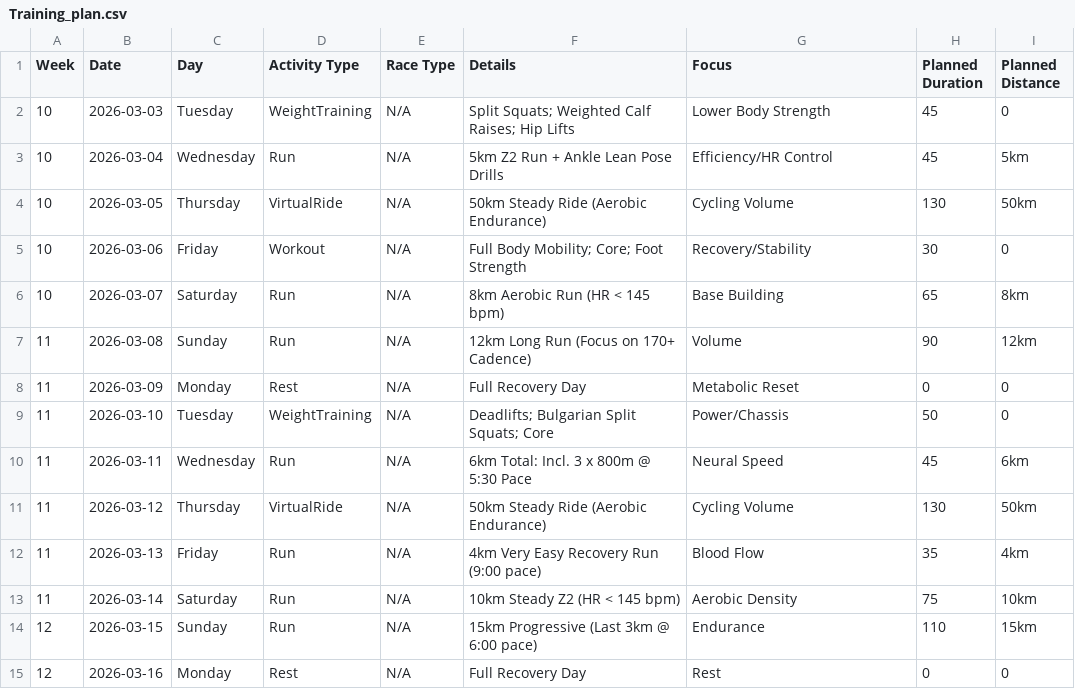
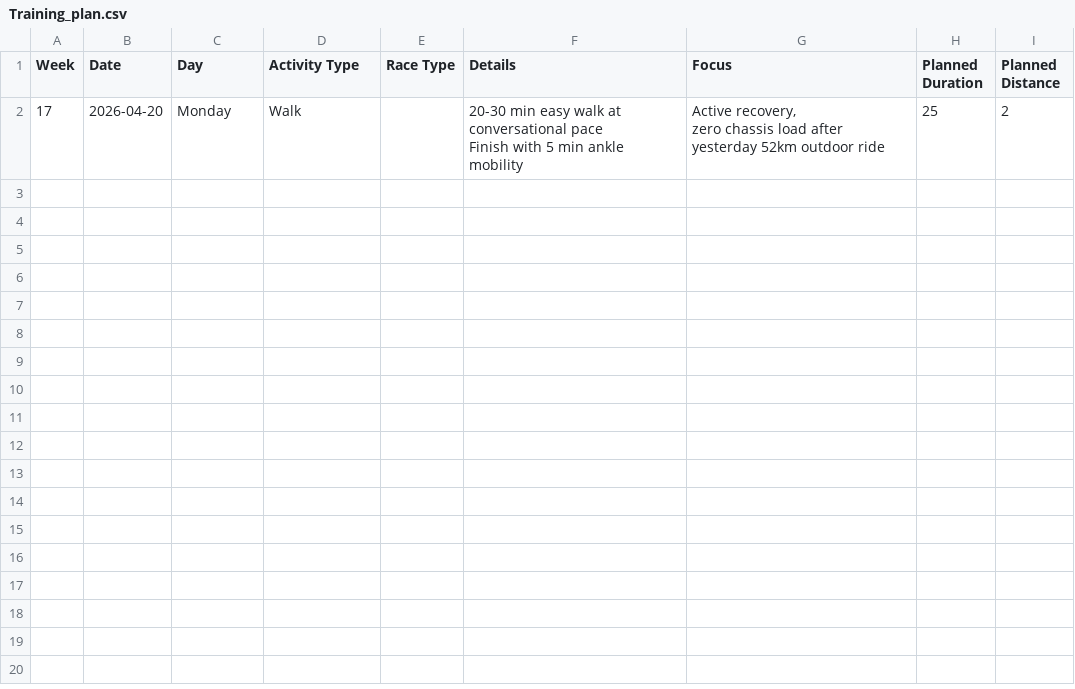
Before and after one commit to neerajrd25/nudge, a CSV file: Training_plan.csv, drawn as a sheet; removed rows and columns are numbered as before the commit, all else as after; ↵ is a line break in a cell; the diff names each change by its address in the sheet, - before the commit and + after, or states it on an @@ line.

```diff
--- a/Training_plan.csv
+++ b/Training_plan.csv
-row 2: 10 | 2026-03-03 | Tuesday | WeightTraining | N/A | Split Squats; Weighted Calf Raises; Hip Lifts | Lower Body Strength | 45 | 0
-row 3: 10 | 2026-03-04 | Wednesday | Run | N/A | 5km Z2 Run + Ankle Lean Pose Drills | Efficiency/HR Control | 45 | 5km
-row 4: 10 | 2026-03-05 | Thursday | VirtualRide | N/A | 50km Steady Ride (Aerobic Endurance) | Cycling Volume | 130 | 50km
-row 5: 10 | 2026-03-06 | Friday | Workout | N/A | Full Body Mobility; Core; Foot Strength | Recovery/Stability | 30 | 0
-row 6: 10 | 2026-03-07 | Saturday | Run | N/A | 8km Aerobic Run (HR < 145 bpm) | Base Building | 65 | 8km
-row 7: 11 | 2026-03-08 | Sunday | Run | N/A | 12km Long Run (Focus on 170+ Cadence) | Volume | 90 | 12km
-row 8: 11 | 2026-03-09 | Monday | Rest | N/A | Full Recovery Day | Metabolic Reset | 0 | 0
-row 9: 11 | 2026-03-10 | Tuesday | WeightTraining | N/A | Deadlifts; Bulgarian Split Squats; Core | Power/Chassis | 50 | 0
-row 10: 11 | 2026-03-11 | Wednesday | Run | N/A | 6km Total: Incl. 3 x 800m @ 5:30 Pace | Neural Speed | 45 | 6km
-row 11: 11 | 2026-03-12 | Thursday | VirtualRide | N/A | 50km Steady Ride (Aerobic Endurance) | Cycling Volume | 130 | 50km
-row 12: 11 | 2026-03-13 | Friday | Run | N/A | 4km Very Easy Recovery Run (9:00 pace) | Blood Flow | 35 | 4km
-row 13: 11 | 2026-03-14 | Saturday | Run | N/A | 10km Steady Z2 (HR < 145 bpm) | Aerobic Density | 75 | 10km
-row 14: 12 | 2026-03-15 | Sunday | Run | N/A | 15km Progressive (Last 3km @ 6:00 pace) | Endurance | 110 | 15km
-row 15: 12 | 2026-03-16 | Monday | Rest | N/A | Full Recovery Day | Rest | 0 | 0
+row 2: 17 | 2026-04-20 | Monday | Walk |  | 20-30 min easy walk at conversational pace ↵ Finish with 5 min ankle mobility | Active recovery, ↵ zero chassis load after yesterday 52km outdoor ride | 25 | 2
```
Also changed, not shown: public/Training_plan.csv, 8 other files.
